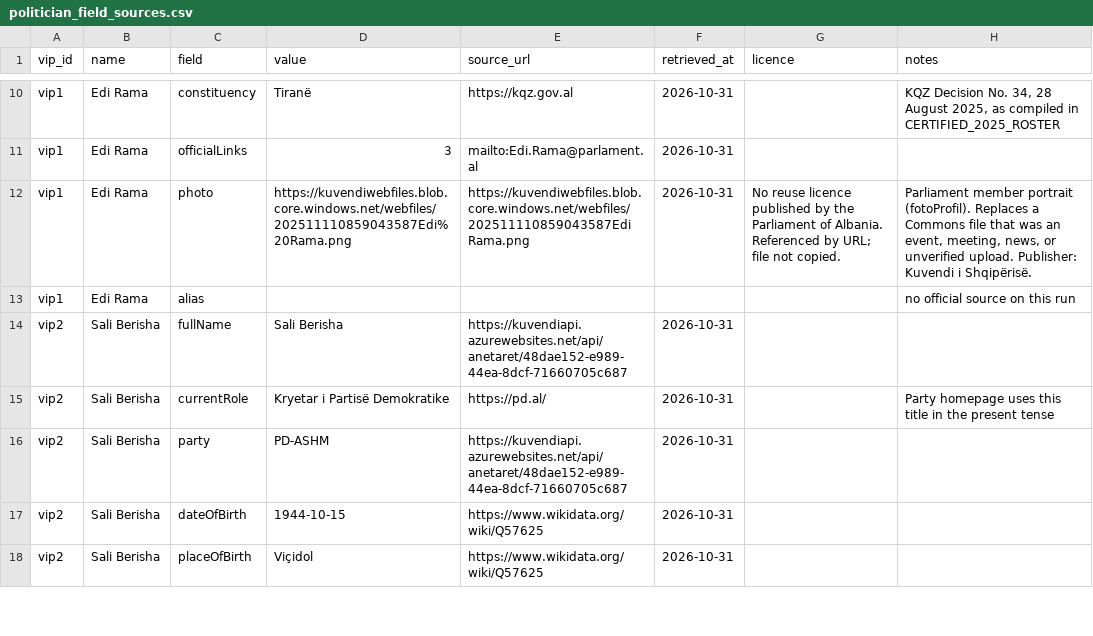
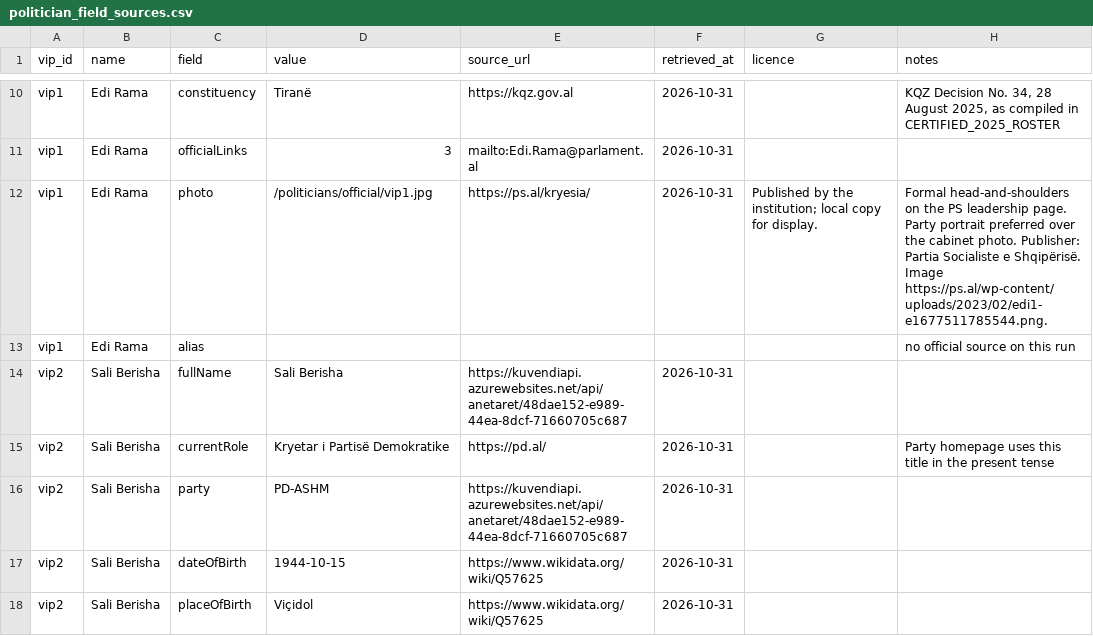
Before and after one commit to NOVARIC-Sh-A/novaric-ai-powered-news, a CSV file: data/official/politician_field_sources.csv, drawn as a sheet; only a part is shown, gaps mark what is left out; the diff covers the shown part only.

```diff
--- a/data/official/politician_field_sources.csv
+++ b/data/official/politician_field_sources.csv
@@ -11,3 +11,3 @@ vip1,Edi Rama,constituency,Tiranë,https://kqz.gov.al,2026-10-31,,"KQZ Decision
 vip1,Edi Rama,officialLinks,3,mailto:Edi.Rama@parlament.al,2026-10-31,,
-vip1,Edi Rama,photo,https://kuvendiwebfiles.blob.core.windows.net/webfiles/202511110859043587Edi%20Rama.png,https://kuvendiwebfiles.blob.core.windows.net/webfiles/202511110859043587Edi Rama.png,2026-10-31,No reuse licence published by the Parliament of Albania. Referenced by URL; file not copied.,"Parliament member portrait (fotoProfil). Replaces a Commons file that was an event, meeting, news, or unverified upload. Publisher: Kuvendi i Shqipërisë."
+vip1,Edi Rama,photo,/politicians/official/vip1.jpg,https://ps.al/kryesia/,2026-10-31,Published by the institution; local copy for display.,Formal head-and-shoulders on the PS leadership page. Party portrait preferred over the cabinet photo. Publisher: Partia Socialiste e Shqipërisë. Image https://ps.al/wp-content/uploads/2023/02/edi1-e1677511785544.png.
 vip1,Edi Rama,alias,,,,,no official source on this run
```
Also changed, not shown: 125 edited cells elsewhere in this file, 35 other files.
